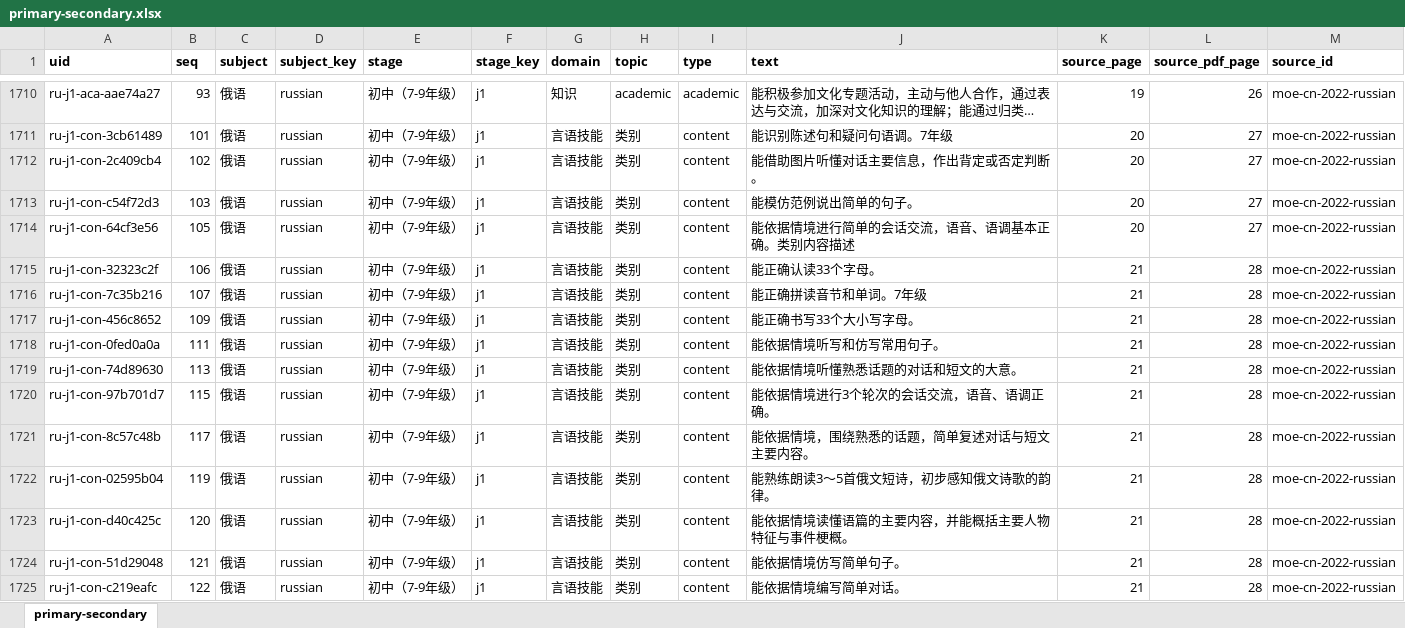
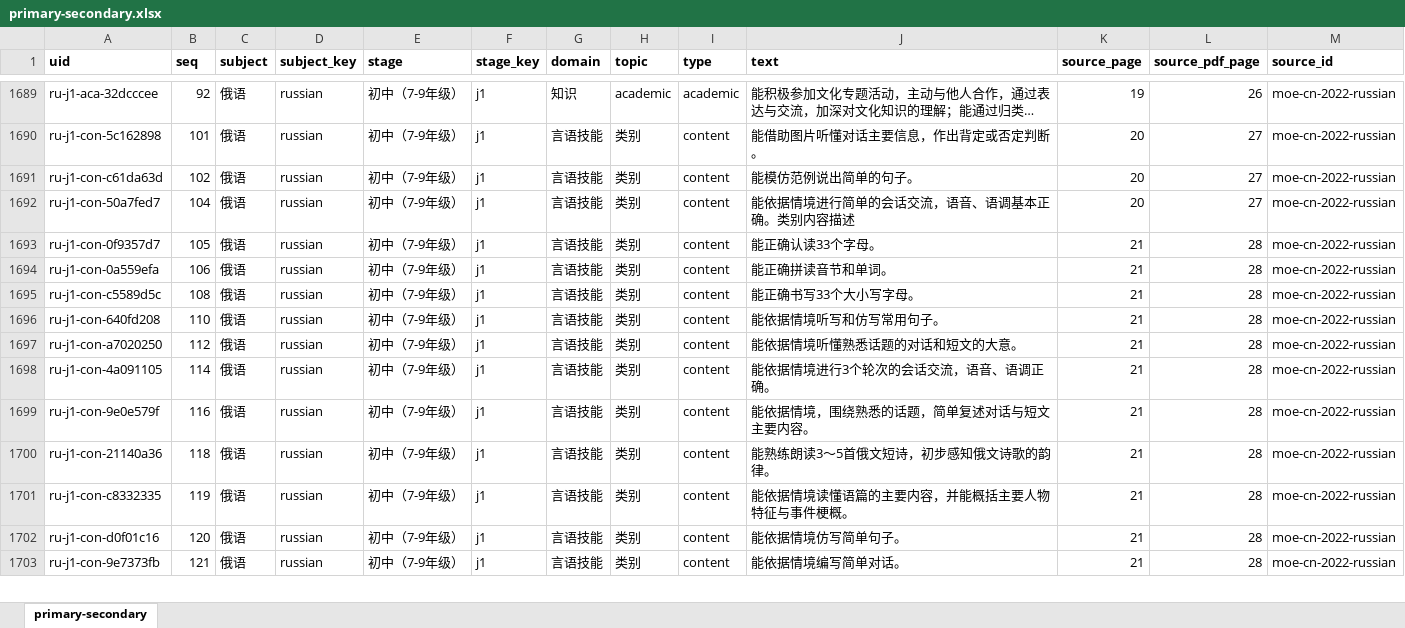
Before and after one commit to GrowyAI/growyai.github.io, an Excel workbook: zh/china-curriculum/data/primary-secondary.xlsx, sheet primary-secondary, drawn as a sheet; only a part is shown, gaps mark what is left out; long unchanged cells end in …; values as stored, in another font and other column widths than the file's, no borders; removed rows and columns are numbered as before the commit, all else as after; the diff covers the shown part only; the diff names each change by its address in the sheet, - before the commit and + after, or states it on an @@ line.

```diff
--- a/zh/china-curriculum/data/primary-secondary.xlsx (sheet primary-secondary)
+++ b/zh/china-curriculum/data/primary-secondary.xlsx (sheet primary-secondary)
-A1689 (uid): ru-j1-aca-aae74a27
+A1689 (uid): ru-j1-aca-32dcccee
-B1689 (seq): 93
+B1689 (seq): 92
-A1690 (uid): ru-j1-con-3cb61489
+A1690 (uid): ru-j1-con-5c162898
-J1690 (text): 能识别陈述句和疑问句语调。7年级
+J1690 (text): 能借助图片听懂对话主要信息，作出背定或否定判断。
-row 1712: ru-j1-con-2c409cb4 | 102 | 俄语 | russian | 初中（7-9年级） | j1 | 言语技能 | 类别 | content | 能借助图片听懂对话主要信息，作出背定或否定判断。 | 20 | 27 | moe-cn-2022-russian
-A1691 (uid): ru-j1-con-c54f72d3
+A1691 (uid): ru-j1-con-c61da63d
-B1691 (seq): 103
+B1691 (seq): 102
-A1692 (uid): ru-j1-con-64cf3e56
+A1692 (uid): ru-j1-con-50a7fed7
-B1692 (seq): 105
+B1692 (seq): 104
-A1693 (uid): ru-j1-con-32323c2f
+A1693 (uid): ru-j1-con-0f9357d7
-B1693 (seq): 106
+B1693 (seq): 105
-A1694 (uid): ru-j1-con-7c35b216
+A1694 (uid): ru-j1-con-0a559efa
-B1694 (seq): 107
+B1694 (seq): 106
-J1694 (text): 能正确拼读音节和单词。7年级
+J1694 (text): 能正确拼读音节和单词。
-A1695 (uid): ru-j1-con-456c8652
+A1695 (uid): ru-j1-con-c5589d5c
-B1695 (seq): 109
+B1695 (seq): 108
-A1696 (uid): ru-j1-con-0fed0a0a
+A1696 (uid): ru-j1-con-640fd208
-B1696 (seq): 111
+B1696 (seq): 110
-A1697 (uid): ru-j1-con-74d89630
+A1697 (uid): ru-j1-con-a7020250
-B1697 (seq): 113
+B1697 (seq): 112
-A1698 (uid): ru-j1-con-97b701d7
+A1698 (uid): ru-j1-con-4a091105
-B1698 (seq): 115
+B1698 (seq): 114
-A1699 (uid): ru-j1-con-8c57c48b
+A1699 (uid): ru-j1-con-9e0e579f
-B1699 (seq): 117
+B1699 (seq): 116
-A1700 (uid): ru-j1-con-02595b04
+A1700 (uid): ru-j1-con-21140a36
-B1700 (seq): 119
+B1700 (seq): 118
-A1701 (uid): ru-j1-con-d40c425c
+A1701 (uid): ru-j1-con-c8332335
-B1701 (seq): 120
+B1701 (seq): 119
-A1702 (uid): ru-j1-con-51d29048
+A1702 (uid): ru-j1-con-d0f01c16
-B1702 (seq): 121
+B1702 (seq): 120
-A1703 (uid): ru-j1-con-c219eafc
+A1703 (uid): ru-j1-con-9e7373fb
-B1703 (seq): 122
+B1703 (seq): 121
```
Also changed, not shown: 1 added row, 22 removed rows and 149 edited cells elsewhere in this sheet, zh/china-curriculum/data/preschool.xlsx, 35 other files.
